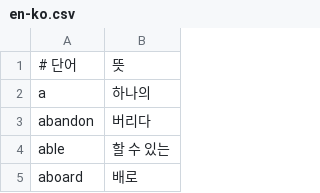
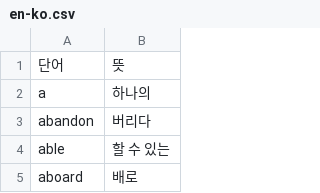
Before and after one commit to codingalzi/pybook, a CSV file: practices/data/en-ko.csv, drawn as a sheet; only a part is shown.

Commit message:
Update en-ko.csv

```diff
--- a/practices/data/en-ko.csv
+++ b/practices/data/en-ko.csv
@@ -1,2 +1,2 @@
-# 단어,뜻
+단어,뜻
 a,하나의
```
